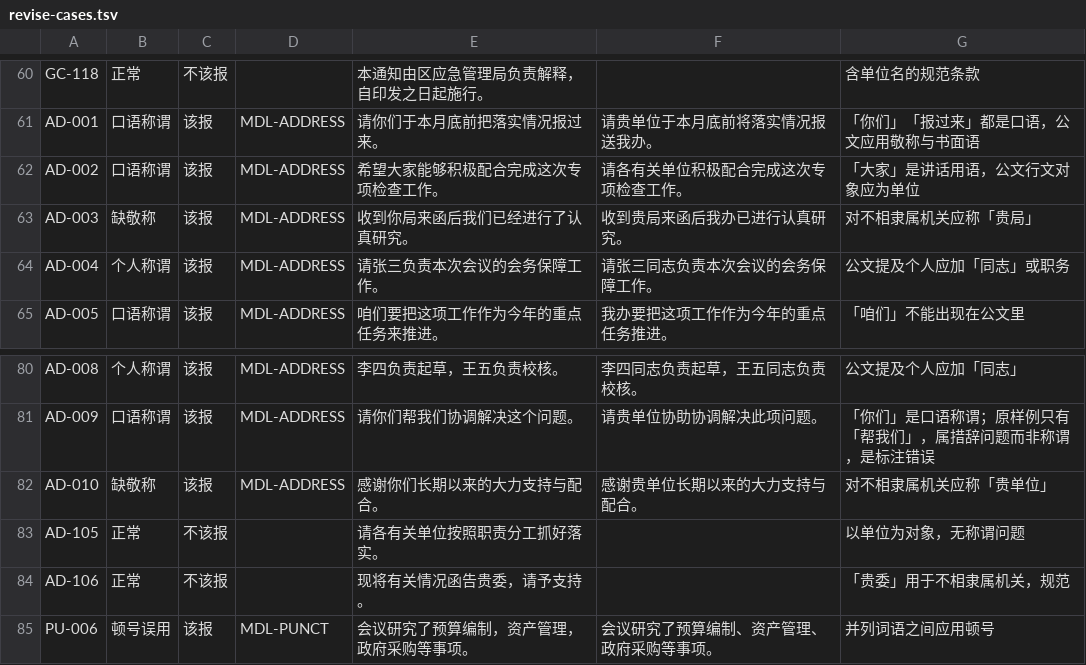
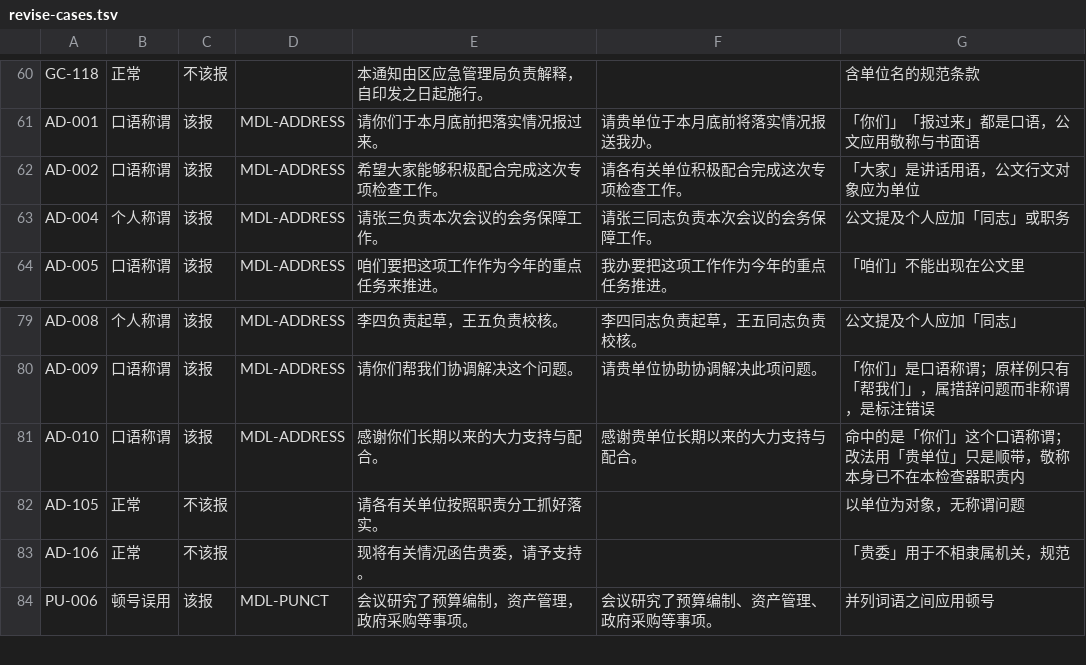
Before and after one commit to billowsand/gongwen, a TSV file: revise-cases.tsv, drawn as a sheet; only a part is shown, gaps mark what is left out.

```diff
--- a/revise-cases.tsv
+++ b/revise-cases.tsv
@@ -62,3 +62,2 @@ AD-001	口语称谓	该报	MDL-ADDRESS	请你们于本月底前把落实情况
 AD-002	口语称谓	该报	MDL-ADDRESS	希望大家能够积极配合完成这次专项检查工作。	请各有关单位积极配合完成这次专项检查工作。	「大家」是讲话用语，公文行文对象应为单位
-AD-003	缺敬称	该报	MDL-ADDRESS	收到你局来函后我们已经进行了认真研究。	收到贵局来函后我办已进行认真研究。	对不相隶属机关应称「贵局」
 AD-004	个人称谓	该报	MDL-ADDRESS	请张三负责本次会议的会务保障工作。	请张三同志负责本次会议的会务保障工作。	公文提及个人应加「同志」或职务
@@ -81,3 +80,3 @@ AD-008	个人称谓	该报	MDL-ADDRESS	李四负责起草，王五负责校核
 AD-009	口语称谓	该报	MDL-ADDRESS	请你们帮我们协调解决这个问题。	请贵单位协助协调解决此项问题。	「你们」是口语称谓；原样例只有「帮我们」，属措辞问题而非称谓，是标注错误
-AD-010	缺敬称	该报	MDL-ADDRESS	感谢你们长期以来的大力支持与配合。	感谢贵单位长期以来的大力支持与配合。	对不相隶属机关应称「贵单位」
+AD-010	口语称谓	该报	MDL-ADDRESS	感谢你们长期以来的大力支持与配合。	感谢贵单位长期以来的大力支持与配合。	命中的是「你们」这个口语称谓；改法用「贵单位」只是顺带，敬称本身已不在本检查器职责内
 AD-105	正常	不该报		请各有关单位按照职责分工抓好落实。		以单位为对象，无称谓问题
```
Also changed, not shown: 2 other files.
